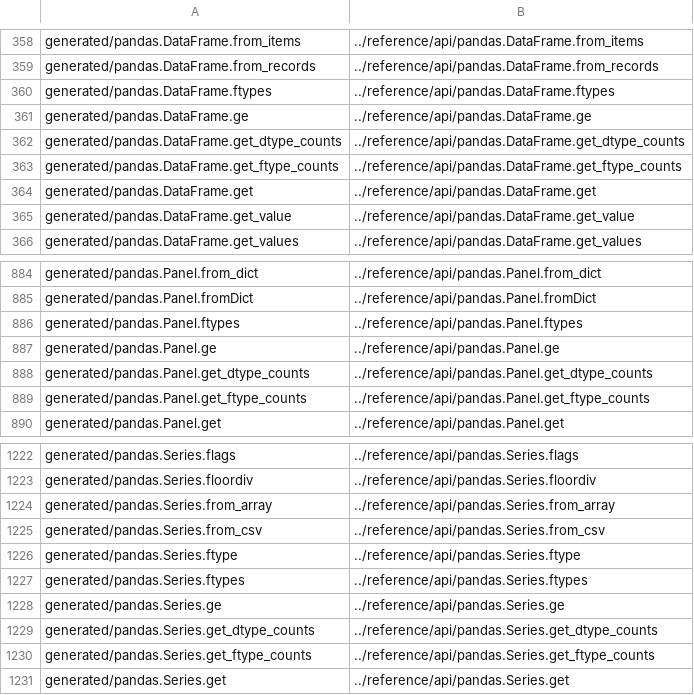
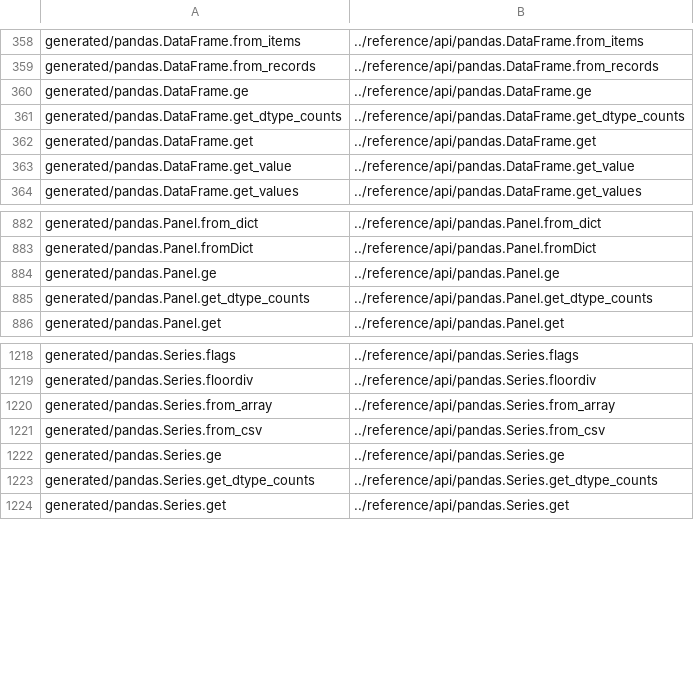
Before and after one commit to mobogaqc/pandas, a CSV file: doc/redirects.csv, drawn as a sheet; only a part is shown, gaps mark what is left out; the diff names each change by its address in the sheet, - before the commit and + after, or states it on an @@ line.

Commit message:
DEPR: ftype, ftypes (#29895)

```diff
--- a/doc/redirects.csv
+++ b/doc/redirects.csv
-row 360: generated/pandas.DataFrame.ftypes | ../reference/api/pandas.DataFrame.ftypes
-row 363: generated/pandas.DataFrame.get_ftype_counts | ../reference/api/pandas.DataFrame.get_ftype_counts
-row 886: generated/pandas.Panel.ftypes | ../reference/api/pandas.Panel.ftypes
-row 889: generated/pandas.Panel.get_ftype_counts | ../reference/api/pandas.Panel.get_ftype_counts
-row 1226: generated/pandas.Series.ftype | ../reference/api/pandas.Series.ftype
-row 1227: generated/pandas.Series.ftypes | ../reference/api/pandas.Series.ftypes
-row 1230: generated/pandas.Series.get_ftype_counts | ../reference/api/pandas.Series.get_ftype_counts
```
Also changed, not shown: 9 other files.
